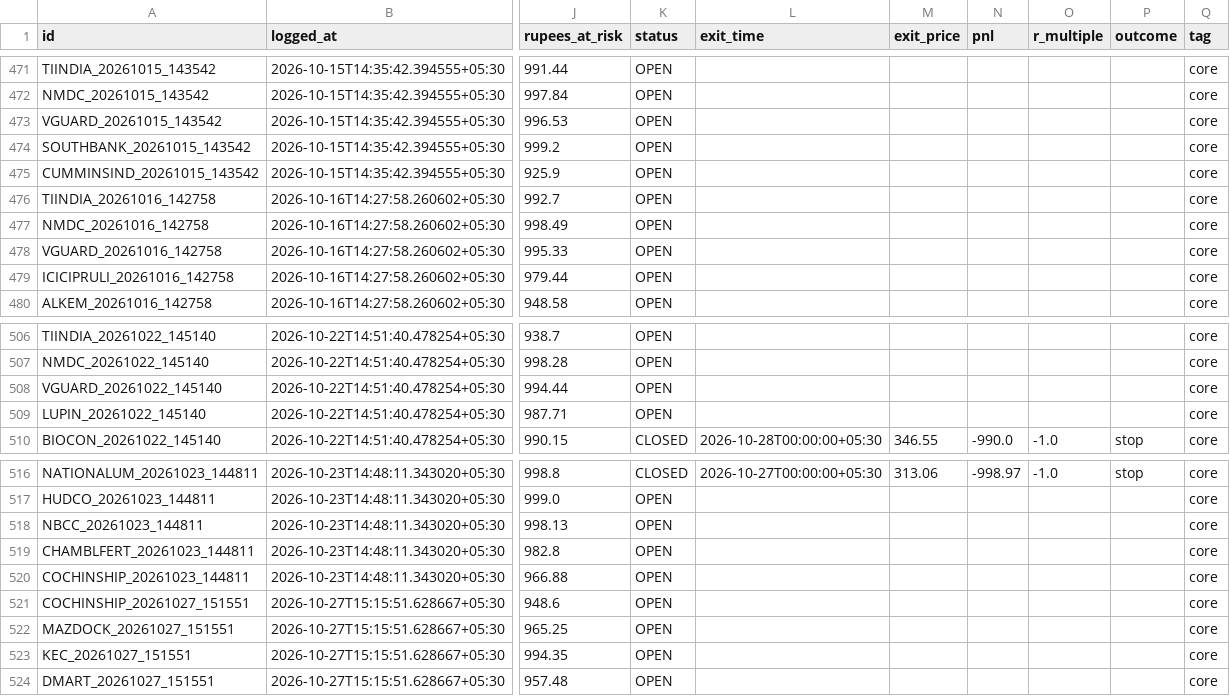
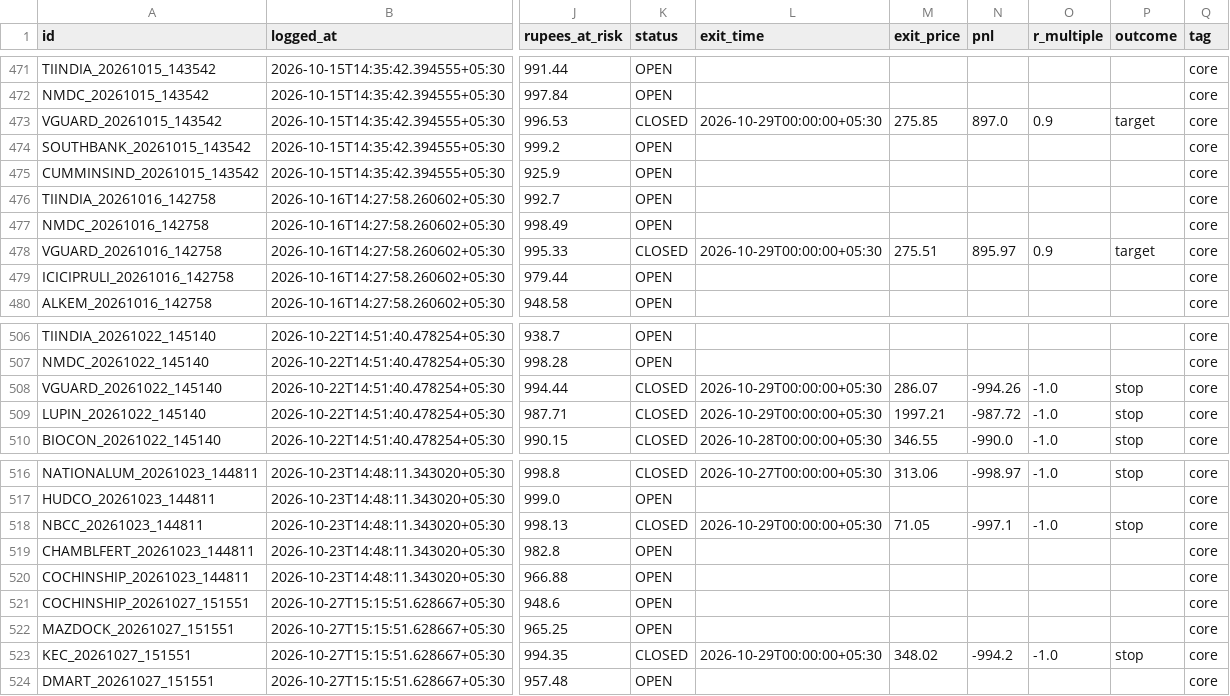
Before and after one commit to Arnav2412/trading-bot, a CSV file: reports/paper_trades.csv, drawn as a sheet; only a part is shown, gaps mark what is left out; the diff covers the shown part only; the diff names each change by its address in the sheet, - before the commit and + after, or states it on an @@ line.

```diff
--- a/reports/paper_trades.csv
+++ b/reports/paper_trades.csv
-K473 (status): OPEN
+K473 (status): CLOSED
-L473 (exit_time): (empty)
+L473 (exit_time): 2026-10-29T00:00:00+05:30
-M473 (exit_price): (empty)
+M473 (exit_price): 275.85
-N473 (pnl): (empty)
+N473 (pnl): 897.0
-O473 (r_multiple): (empty)
+O473 (r_multiple): 0.9
-P473 (outcome): (empty)
+P473 (outcome): target
-K478 (status): OPEN
+K478 (status): CLOSED
-L478 (exit_time): (empty)
+L478 (exit_time): 2026-10-29T00:00:00+05:30
-M478 (exit_price): (empty)
+M478 (exit_price): 275.51
-N478 (pnl): (empty)
+N478 (pnl): 895.97
-O478 (r_multiple): (empty)
+O478 (r_multiple): 0.9
-P478 (outcome): (empty)
+P478 (outcome): target
-K508:K509 (status): OPEN
+K508:K509 (status): CLOSED
-L508:L509 (exit_time): (empty)
+L508:L509 (exit_time): 2026-10-29T00:00:00+05:30
-M508 (exit_price): (empty)
+M508 (exit_price): 286.07
-N508 (pnl): (empty)
+N508 (pnl): -994.26
-O508:O509 (r_multiple): (empty)
+O508:O509 (r_multiple): -1.0
-P508:P509 (outcome): (empty)
+P508:P509 (outcome): stop
-M509 (exit_price): (empty)
+M509 (exit_price): 1997.21
-N509 (pnl): (empty)
+N509 (pnl): -987.72
-K518 (status): OPEN
+K518 (status): CLOSED
-L518 (exit_time): (empty)
+L518 (exit_time): 2026-10-29T00:00:00+05:30
-M518 (exit_price): (empty)
+M518 (exit_price): 71.05
-N518 (pnl): (empty)
+N518 (pnl): -997.1
-O518 (r_multiple): (empty)
+O518 (r_multiple): -1.0
-P518 (outcome): (empty)
+P518 (outcome): stop
-K523 (status): OPEN
+K523 (status): CLOSED
-L523 (exit_time): (empty)
+L523 (exit_time): 2026-10-29T00:00:00+05:30
-M523 (exit_price): (empty)
+M523 (exit_price): 348.02
-N523 (pnl): (empty)
+N523 (pnl): -994.2
-O523 (r_multiple): (empty)
+O523 (r_multiple): -1.0
-P523 (outcome): (empty)
+P523 (outcome): stop
```
Also changed, not shown: 18 edited cells elsewhere in this file, 3 other files.
